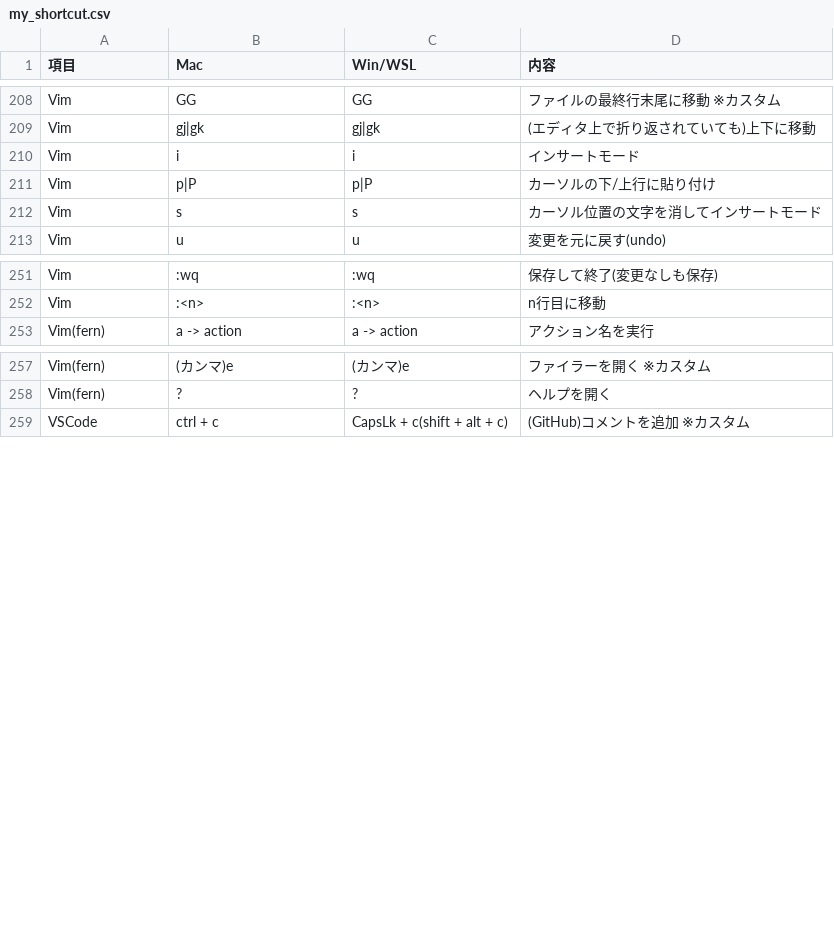
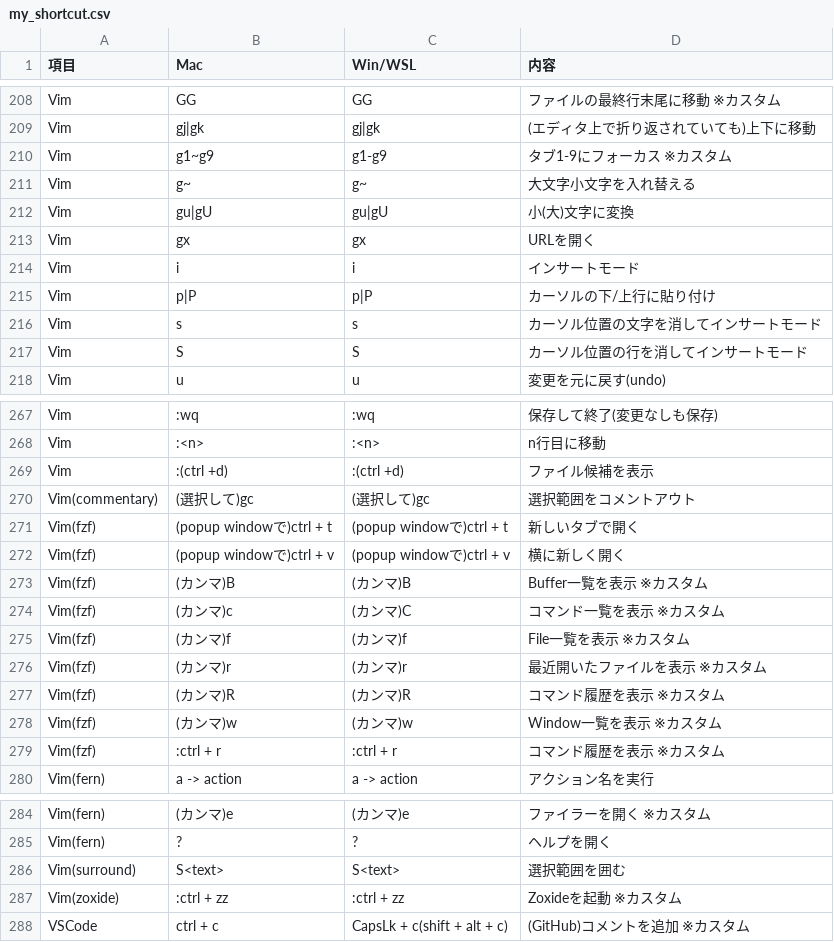
Before and after one commit to ryo246912/dotfiles, a CSV file: dot_config/shortcut/my_shortcut.csv, drawn as a sheet; only a part is shown, gaps mark what is left out; the diff covers the shown part only.

```diff
--- a/dot_config/shortcut/my_shortcut.csv
+++ b/dot_config/shortcut/my_shortcut.csv
@@ -209,2 +209,6 @@ Vim,GG,GG,ファイルの最終行末尾に移動 ※カスタム
 Vim,gj|gk,gj|gk,(エディタ上で折り返されていても)上下に移動
+Vim,g1~g9,g1-g9,タブ1-9にフォーカス ※カスタム
+Vim,g~,g~,大文字小文字を入れ替える
+Vim,gu|gU,gu|gU,小(大)文字に変換
+Vim,gx,gx,URLを開く
 Vim,i,i,インサートモード
@@ -212,2 +216,3 @@ Vim,p|P,p|P,カーソルの下/上行に貼り付け
 Vim,s,s,カーソル位置の文字を消してインサートモード
+Vim,S,S,カーソル位置の行を消してインサートモード
 Vim,u,u,変更を元に戻す(undo)
@@ -252,2 +268,13 @@ Vim,:wq,:wq,保存して終了(変更なしも保存)
 Vim,:<n>,:<n>,n行目に移動
+Vim,:(ctrl +d),:(ctrl +d),ファイル候補を表示
+Vim(commentary),(選択して)gc,(選択して)gc,選択範囲をコメントアウト
+Vim(fzf),(popup windowで)ctrl + t,(popup windowで)ctrl + t,新しいタブで開く
+Vim(fzf),(popup windowで)ctrl + v,(popup windowで)ctrl + v,横に新しく開く
+Vim(fzf),(カンマ)B,(カンマ)B,Buffer一覧を表示 ※カスタム
+Vim(fzf),(カンマ)c,(カンマ)C,コマンド一覧を表示 ※カスタム
+Vim(fzf),(カンマ)f,(カンマ)f,File一覧を表示 ※カスタム
+Vim(fzf),(カンマ)r,(カンマ)r,最近開いたファイルを表示 ※カスタム
+Vim(fzf),(カンマ)R,(カンマ)R,コマンド履歴を表示 ※カスタム
+Vim(fzf),(カンマ)w,(カンマ)w,Window一覧を表示 ※カスタム
+Vim(fzf),:ctrl + r,:ctrl + r,コマンド履歴を表示 ※カスタム
 Vim(fern),a -> action,a -> action,アクション名を実行
@@ -258,2 +285,4 @@ Vim(fern),(カンマ)e,(カンマ)e,ファイラーを開く ※カスタム
 Vim(fern),?,?,ヘルプを開く
+Vim(surround),S<text>,S<text>,選択範囲を囲む
+Vim(zoxide),:ctrl + zz,:ctrl + zz,Zoxideを起動 ※カスタム
 VSCode,ctrl + c,CapsLk + c(shift + alt + c),(GitHub)コメントを追加 ※カスタム
```
Also changed, not shown: 17 added rows, 6 removed rows and 7 edited cells elsewhere in this file, 2 other files.
